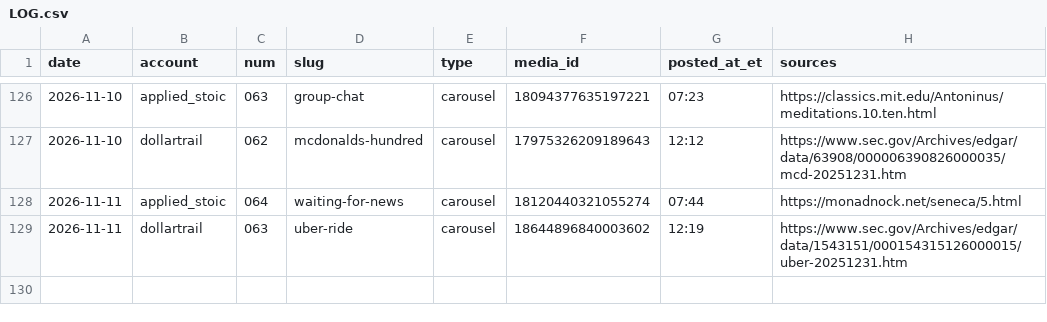
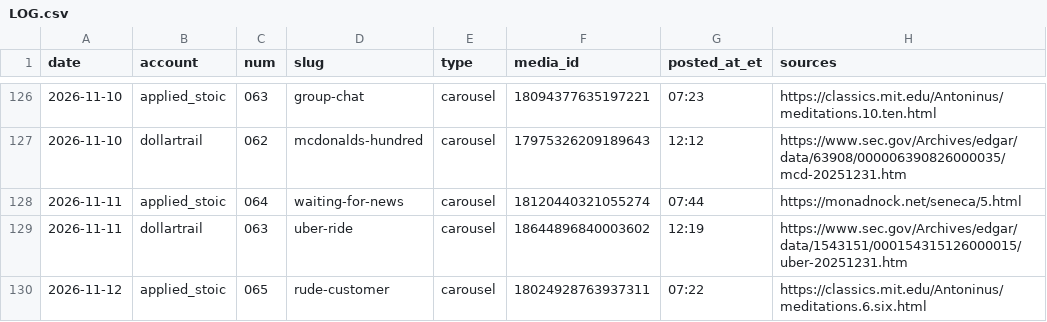
Before and after one commit to jimlastinger/ig-posts, a CSV file: LOG.csv, drawn as a sheet; only a part is shown, gaps mark what is left out; the diff names each change by its address in the sheet, - before the commit and + after, or states it on an @@ line.

```diff
--- a/LOG.csv
+++ b/LOG.csv
+row 130: 2026-11-12 | applied_stoic | 065 | rude-customer | carousel | 18024928763937311 | 07:22 | https://classics.mit.edu/Antoninus/meditations.6.six.html
```
